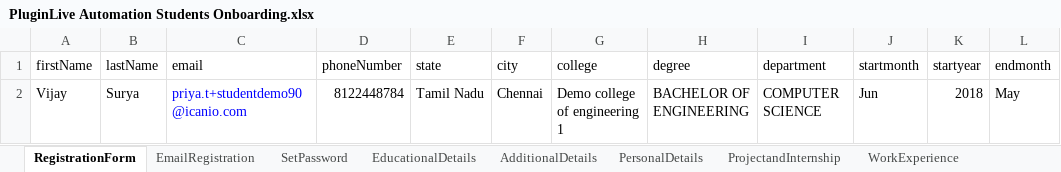
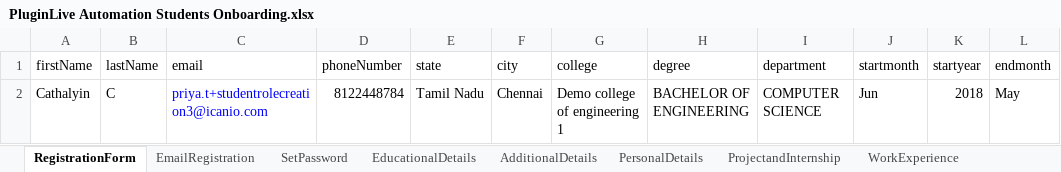
Before and after one commit to priyaicanio/Automation-script-of-PluginLive, an Excel workbook: Excel/PluginLive Automation Students Onboarding.xlsx, sheet RegistrationForm, drawn as a sheet; only a part is shown; values as stored, in another font and other column widths than the file's, no borders; the diff names each change by its address in the sheet, - before the commit and + after, or states it on an @@ line.

Commit message:
Student Role Accepting Script completed

```diff
--- a/Excel/PluginLive Automation Students Onboarding.xlsx (sheet RegistrationForm)
+++ b/Excel/PluginLive Automation Students Onboarding.xlsx (sheet RegistrationForm)
-A2 (firstName): Vijay
+A2 (firstName): Cathalyin
-B2 (lastName): Surya
+B2 (lastName): C
-C2 (email): priya.t+studentdemo90@icanio.com
+C2 (email): priya.t+studentrolecreation3@icanio.com
```
Also changed, not shown: sheet PersonalDetails, sheet CoursesAndTraining, sheet ProjectandInternship, other sheet tabs, Excel/PluginLive Automation Corporate Role Creation.xlsx, 12 other files.
